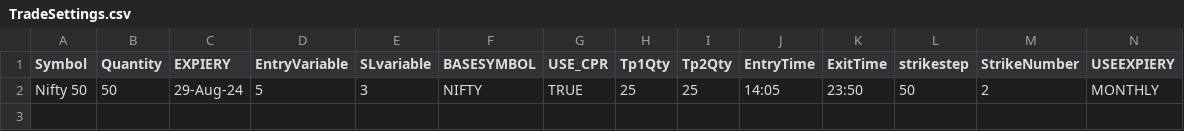
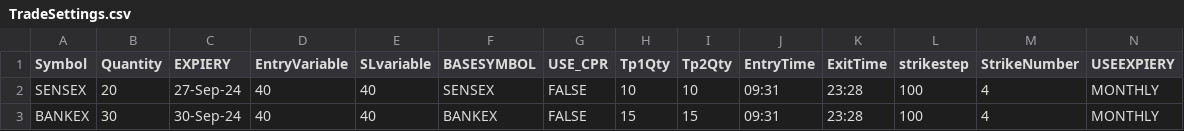
Before and after one commit to PulkitChadha125/Ravi515, a CSV file: TradeSettings.csv, drawn as a sheet; only a part is shown; removed rows and columns are numbered as before the commit, all else as after; rows hold the shown columns only; the diff names each change by its address in the sheet, - before the commit and + after, or states it on an @@ line.

```diff
--- a/TradeSettings.csv
+++ b/TradeSettings.csv
-row 2: Nifty 50 | 50 | 29-Aug-24 | 5 | 3 | NIFTY | TRUE | 25 | 25 | 14:05 | 23:50 | 50 | 2 | MONTHLY
+row 2: SENSEX | 20 | 27-Sep-24 | 40 | 40 | SENSEX | FALSE | 10 | 10 | 09:31 | 23:28 | 100 | 4 | MONTHLY
+row 3: BANKEX | 30 | 30-Sep-24 | 40 | 40 | BANKEX | FALSE | 15 | 15 | 09:31 | 23:28 | 100 | 4 | MONTHLY
```
Also changed, not shown: data.csv, 7 other files.
